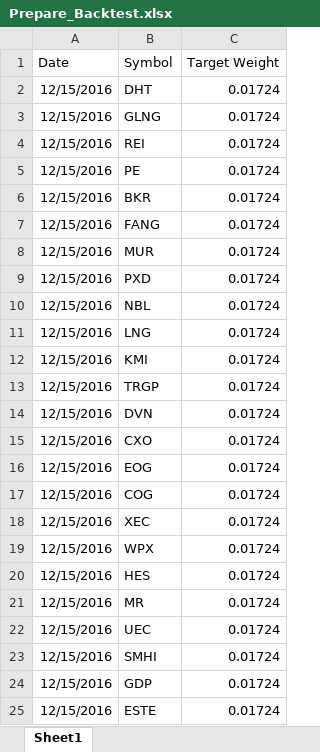
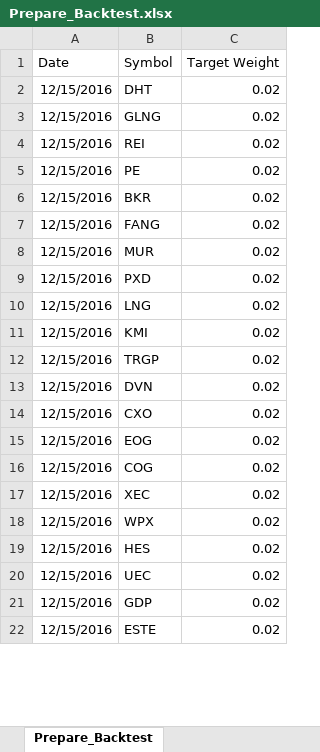
Before and after one commit to DerekCentineo5/Firm-Efficiency, an Excel workbook: Data/Benchmark/Prepare_Backtest.xlsx, sheet Prepare_Backtest, drawn as a sheet; only a part is shown; values as stored, in another font and other column widths than the file's, no borders; removed rows and columns are numbered as before the commit, all else as after; the diff covers the shown part only; the diff names each change by its address in the sheet, - before the commit and + after, or states it on an @@ line.

```diff
--- a/Data/Benchmark/Prepare_Backtest.xlsx (sheet Prepare_Backtest)
+++ b/Data/Benchmark/Prepare_Backtest.xlsx (sheet Prepare_Backtest)
-sheet tab: Sheet1
+sheet tab: Prepare_Backtest
-C2:C9 (Target Weight): 0.01724
+C2:C9 (Target Weight): 0.02
-row 10: 12/15/2016 | NBL | 0.01724
-C10:C19 (Target Weight): 0.01724
+C10:C19 (Target Weight): 0.02
-row 21: 12/15/2016 | MR | 0.01724
-C20 (Target Weight): 0.01724
+C20 (Target Weight): 0.02
-row 23: 12/15/2016 | SMHI | 0.01724
-C21:C22 (Target Weight): 0.01724
+C21:C22 (Target Weight): 0.02
```
Also changed, not shown: other rows of this sheet, 4 other files.
